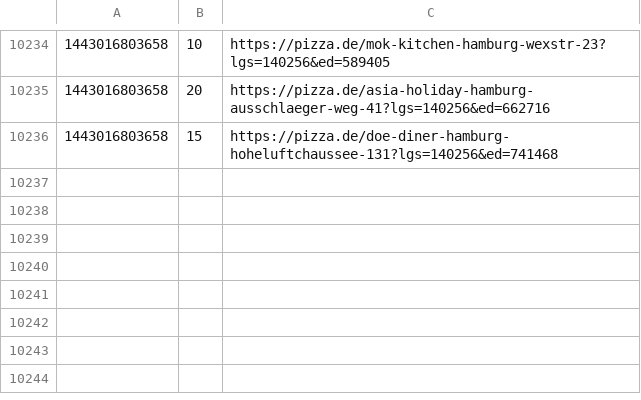
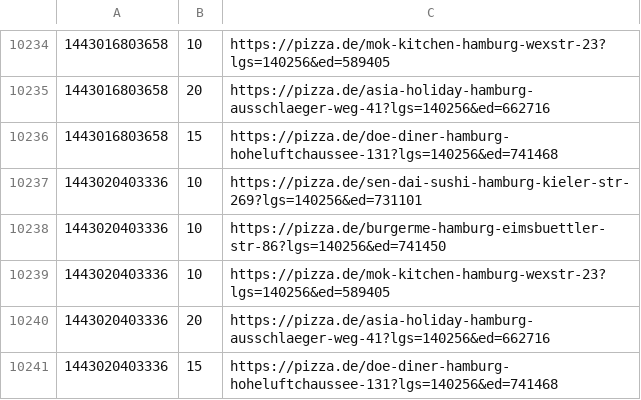
Before and after one commit to pizzadealer/data, a CSV file: 20355_st_pauli.csv, drawn as a sheet; only a part is shown, gaps mark what is left out; the diff names each change by its address in the sheet, - before the commit and + after, or states it on an @@ line.

```diff
--- a/20355_st_pauli.csv
+++ b/20355_st_pauli.csv
+row 10237: 1443020403336 | 10 | https://pizza.de/sen-dai-sushi-hamburg-kieler-str-269?lgs=140256&ed=731101
+row 10238: 1443020403336 | 10 | https://pizza.de/burgerme-hamburg-eimsbuettler-str-86?lgs=140256&ed=741450
+row 10239: 1443020403336 | 10 | https://pizza.de/mok-kitchen-hamburg-wexstr-23?lgs=140256&ed=589405
+row 10240: 1443020403336 | 20 | https://pizza.de/asia-holiday-hamburg-ausschlaeger-weg-41?lgs=140256&ed=662716
+row 10241: 1443020403336 | 15 | https://pizza.de/doe-diner-hamburg-hoheluftchaussee-131?lgs=140256&ed=741468
```
Also changed, not shown: 20539_rothenburgsort.csv.
